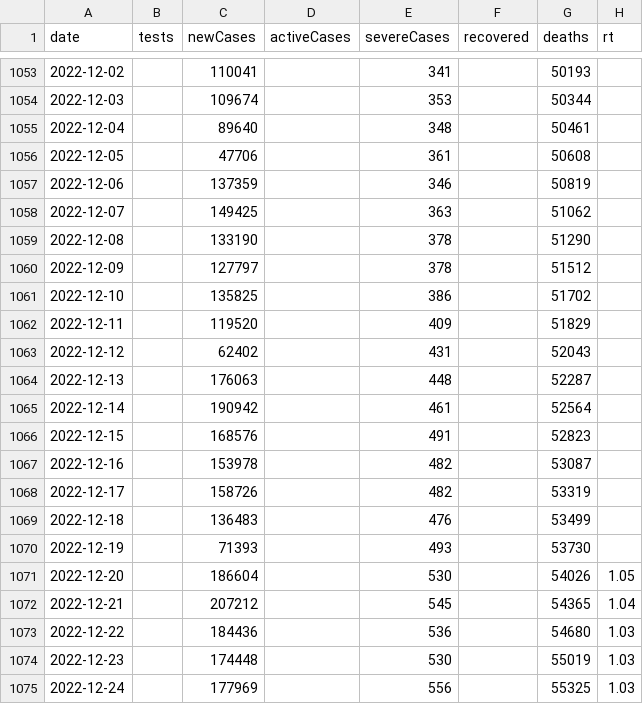
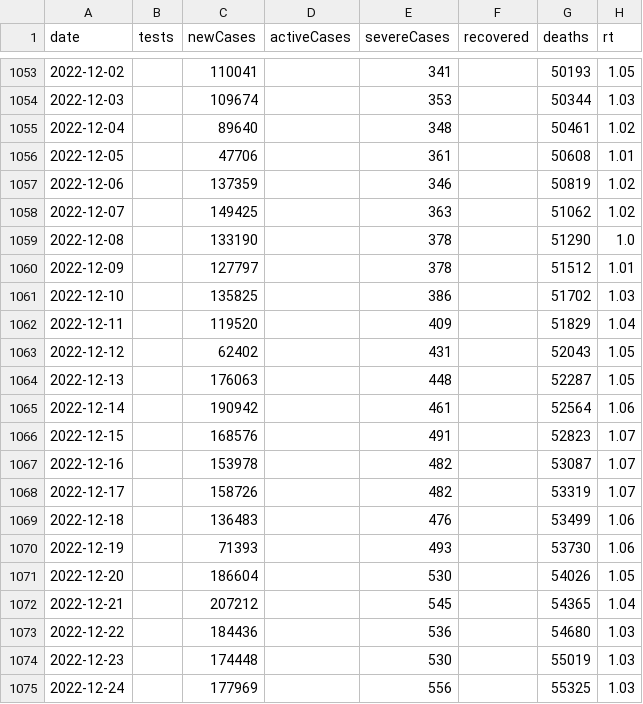
Before and after one commit to kj-9/dbt_covid19jp, a CSV file: dist/jp_daily.csv, drawn as a sheet; only a part is shown, gaps mark what is left out; the diff covers the shown part only.

```diff
--- a/dist/jp_daily.csv
+++ b/dist/jp_daily.csv
@@ -1053,19 +1053,19 @@ date,tests,newCases,activeCases,severeCases,recovered,deaths,rt
-2022-12-02,,110041,,341,,50193,
-2022-12-03,,109674,,353,,50344,
-2022-12-04,,89640,,348,,50461,
-2022-12-05,,47706,,361,,50608,
-2022-12-06,,137359,,346,,50819,
-2022-12-07,,149425,,363,,51062,
-2022-12-08,,133190,,378,,51290,
-2022-12-09,,127797,,378,,51512,
-2022-12-10,,135825,,386,,51702,
-2022-12-11,,119520,,409,,51829,
-2022-12-12,,62402,,431,,52043,
-2022-12-13,,176063,,448,,52287,
-2022-12-14,,190942,,461,,52564,
-2022-12-15,,168576,,491,,52823,
-2022-12-16,,153978,,482,,53087,
-2022-12-17,,158726,,482,,53319,
-2022-12-18,,136483,,476,,53499,
-2022-12-19,,71393,,493,,53730,
+2022-12-02,,110041,,341,,50193,1.05
+2022-12-03,,109674,,353,,50344,1.03
+2022-12-04,,89640,,348,,50461,1.02
+2022-12-05,,47706,,361,,50608,1.01
+2022-12-06,,137359,,346,,50819,1.02
+2022-12-07,,149425,,363,,51062,1.02
+2022-12-08,,133190,,378,,51290,1.0
+2022-12-09,,127797,,378,,51512,1.01
+2022-12-10,,135825,,386,,51702,1.03
+2022-12-11,,119520,,409,,51829,1.04
+2022-12-12,,62402,,431,,52043,1.05
+2022-12-13,,176063,,448,,52287,1.05
+2022-12-14,,190942,,461,,52564,1.06
+2022-12-15,,168576,,491,,52823,1.07
+2022-12-16,,153978,,482,,53087,1.07
+2022-12-17,,158726,,482,,53319,1.07
+2022-12-18,,136483,,476,,53499,1.06
+2022-12-19,,71393,,493,,53730,1.06
 2022-12-20,,186604,,530,,54026,1.05
```
Also changed, not shown: 27 edited cells elsewhere in this file, 4 other files.
